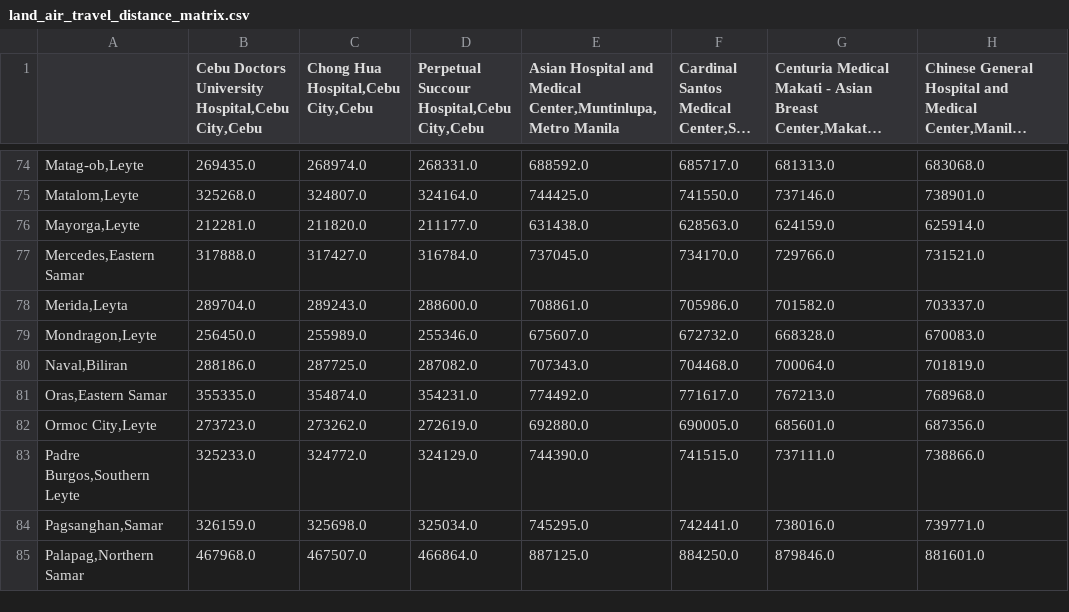
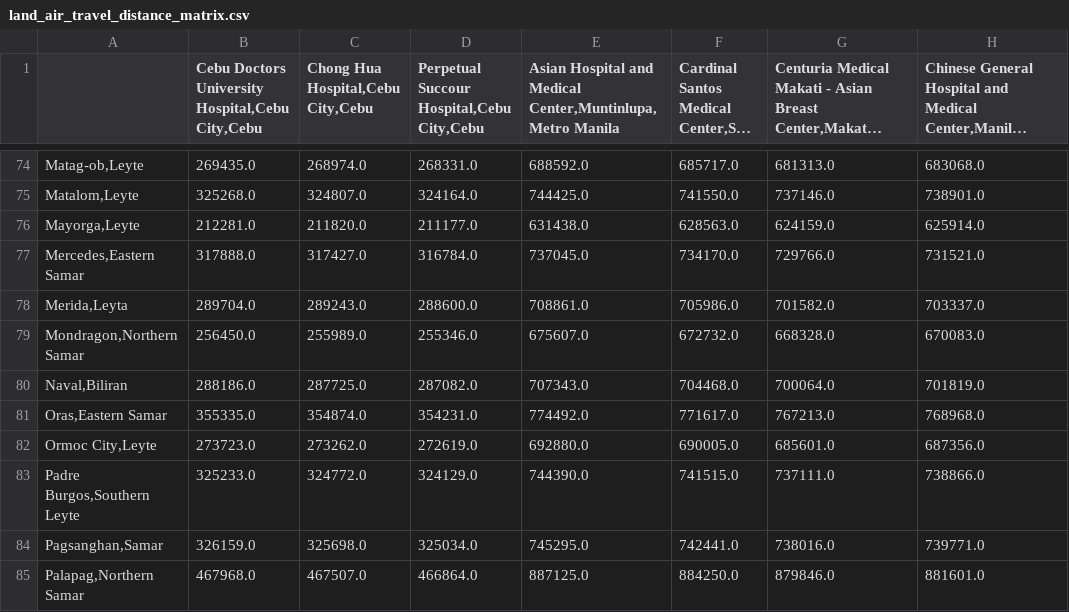
Before and after one commit to lbranera/travel-info-paler, a CSV file: result/land_air_travel_distance_matrix.csv, drawn as a sheet; only a part is shown, gaps mark what is left out; long unchanged cells end in …; the diff names each change by its address in the sheet, - before the commit and + after, or states it on an @@ line.

```diff
--- a/result/land_air_travel_distance_matrix.csv
+++ b/result/land_air_travel_distance_matrix.csv
-A79: Mondragon,Leyte
+A79: Mondragon,Northern Samar
```
Also changed, not shown: data/eastern_visayas.csv, result/land_air_travel_time_matrix.csv, 3 other files.
